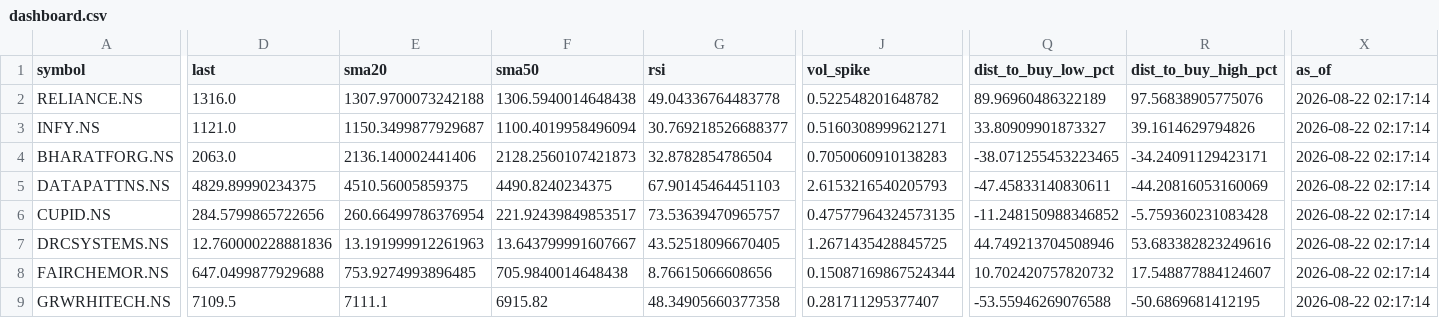
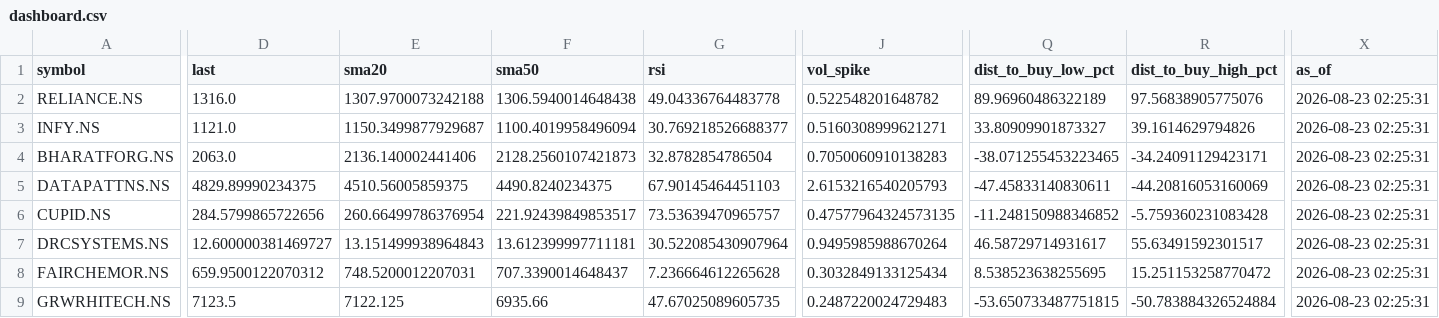
Before and after one commit to cogit0erg0sum/mgb-cockpit, a CSV file: app/data/dashboard.csv, drawn as a sheet; only a part is shown, gaps mark what is left out; the diff covers the shown part only; the diff names each change by its address in the sheet, - before the commit and + after, or states it on an @@ line.

```diff
--- a/app/data/dashboard.csv
+++ b/app/data/dashboard.csv
-X2:X9 (as_of): 2026-08-22 02:17:14
+X2:X9 (as_of): 2026-08-23 02:25:31
-D7 (last): 12.760000228881836
+D7 (last): 12.600000381469727
-E7 (sma20): 13.191999912261963
+E7 (sma20): 13.151499938964843
-F7 (sma50): 13.643799991607667
+F7 (sma50): 13.612399997711181
-G7 (rsi): 43.52518096670405
+G7 (rsi): 30.522085430907964
-J7 (vol_spike): 1.2671435428845725
+J7 (vol_spike): 0.9495985988670264
-Q7 (dist_to_buy_low_pct): 44.749213704508946
+Q7 (dist_to_buy_low_pct): 46.58729714931617
-R7 (dist_to_buy_high_pct): 53.683382823249616
+R7 (dist_to_buy_high_pct): 55.63491592301517
-D8 (last): 647.0499877929688
+D8 (last): 659.9500122070312
-E8 (sma20): 753.9274993896485
+E8 (sma20): 748.5200012207031
-F8 (sma50): 705.9840014648438
+F8 (sma50): 707.3390014648437
-G8 (rsi): 8.76615066608656
+G8 (rsi): 7.236664612265628
-J8 (vol_spike): 0.15087169867524344
+J8 (vol_spike): 0.3032849133125434
-Q8 (dist_to_buy_low_pct): 10.702420757820732
+Q8 (dist_to_buy_low_pct): 8.538523638255695
-R8 (dist_to_buy_high_pct): 17.548877884124607
+R8 (dist_to_buy_high_pct): 15.251153258770472
-D9 (last): 7109.5
+D9 (last): 7123.5
-E9 (sma20): 7111.1
+E9 (sma20): 7122.125
-F9 (sma50): 6915.82
+F9 (sma50): 6935.66
-G9 (rsi): 48.34905660377358
+G9 (rsi): 47.67025089605735
-J9 (vol_spike): 0.281711295377407
+J9 (vol_spike): 0.2487220024729483
-Q9 (dist_to_buy_low_pct): -53.55946269076588
+Q9 (dist_to_buy_low_pct): -53.650733487751815
-R9 (dist_to_buy_high_pct): -50.6869681412195
+R9 (dist_to_buy_high_pct): -50.783884326524884
```
Also changed, not shown: 101 edited cells elsewhere in this file, app/data/fundamentals.csv.
